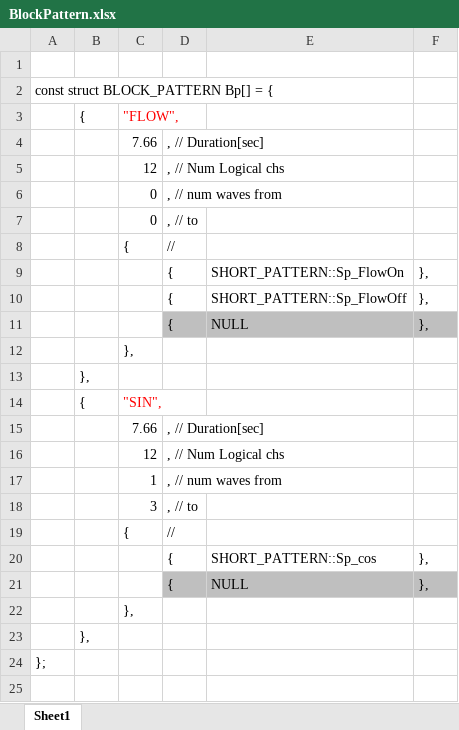
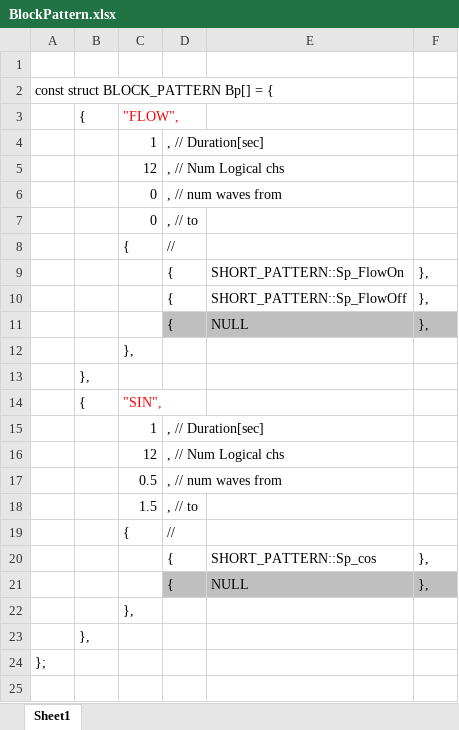
Before and after one commit to SJ-magic-work-pavilion/Pavilion_with_IchiroYamaguchi, an Excel workbook: BlockPattern.xlsx, sheet Sheet1, drawn as a sheet; only a part is shown; values as stored, in another font and other column widths than the file's, no borders; the diff names each change by its address in the sheet, - before the commit and + after, or states it on an @@ line.

```diff
--- a/BlockPattern.xlsx (sheet Sheet1)
+++ b/BlockPattern.xlsx (sheet Sheet1)
-C4: 7.66
+C4: 1
-C15: 7.66
+C15: 1
-C17: 1
+C17: 0.5
-C18: 3
+C18: 1.5
```
Also changed, not shown: BlockGrouping.xlsx, LedAddress.xlsx, 17 other files.
